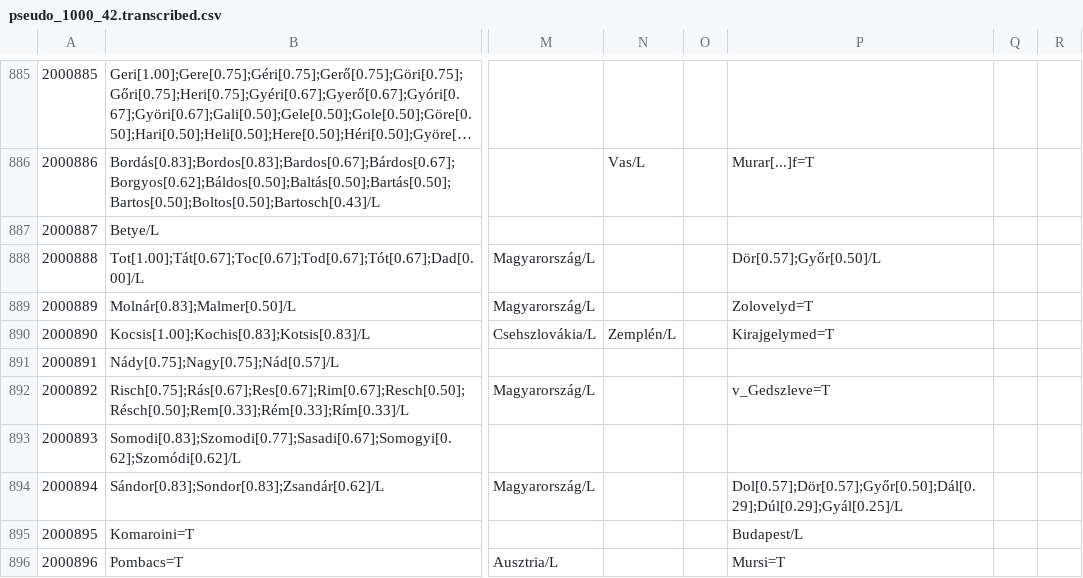
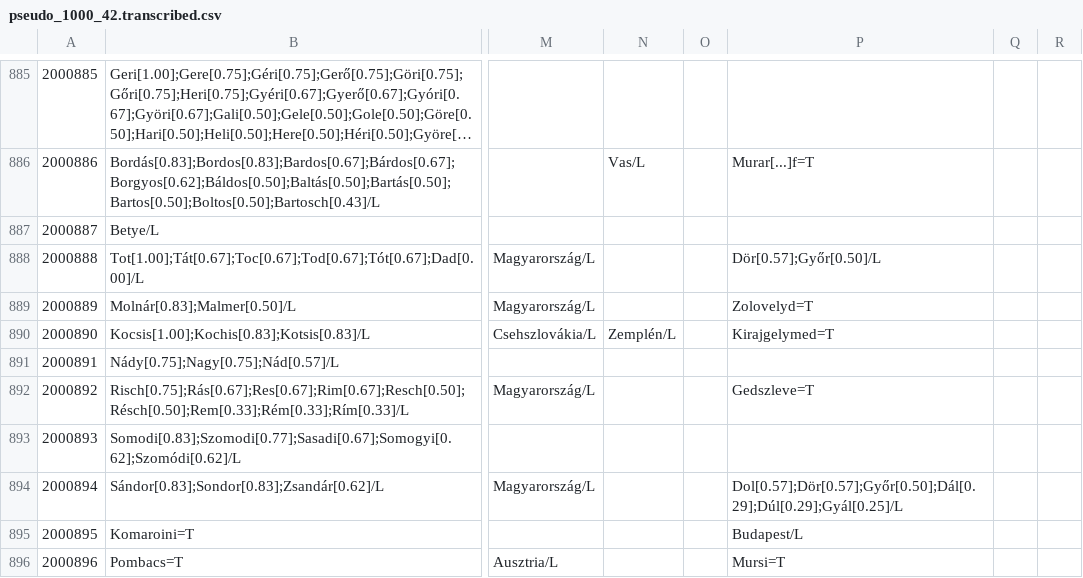
Before and after one commit to nytud/hadifogoly-adatbazis, a CSV file: out/pseudo_1000_42.transcribed.csv, drawn as a sheet; only a part is shown, gaps mark what is left out; long unchanged cells end in …; the diff covers the shown part only; the diff names each change by its address in the sheet, - before the commit and + after, or states it on an @@ line.

```diff
--- a/out/pseudo_1000_42.transcribed.csv
+++ b/out/pseudo_1000_42.transcribed.csv
-P892: v_Gedszleve=T
+P892: Gedszleve=T
```
Also changed, not shown: 67 edited cells elsewhere in this file, 13 other files.
